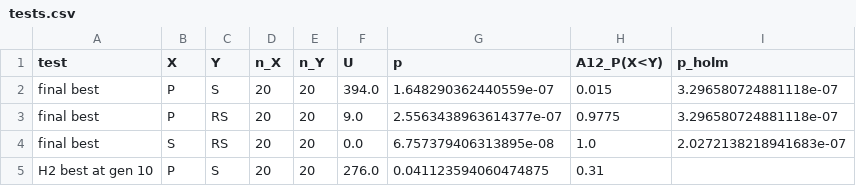
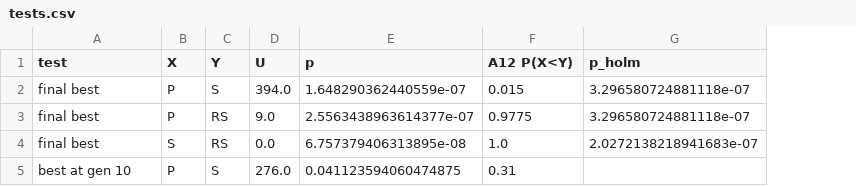
Before and after one commit to codegithubka/EvolutionaryComputing2026, a CSV file: assignments/assignment_1/results/tests.csv, drawn as a sheet; removed rows and columns are numbered as before the commit, all else as after; the diff names each change by its address in the sheet, - before the commit and + after, or states it on an @@ line.

```diff
--- a/assignments/assignment_1/results/tests.csv
+++ b/assignments/assignment_1/results/tests.csv
-column D (n_X), rows 2-5: all 20
-column E (n_Y), rows 2-5: all 20
-F1: A12_P(X<Y)
+F1: A12 P(X<Y)
-A5 (test): H2 best at gen 10
+A5 (test): best at gen 10
```
Also changed, not shown: assignments/assignment_1/results/final_best.csv, 11 other files.
